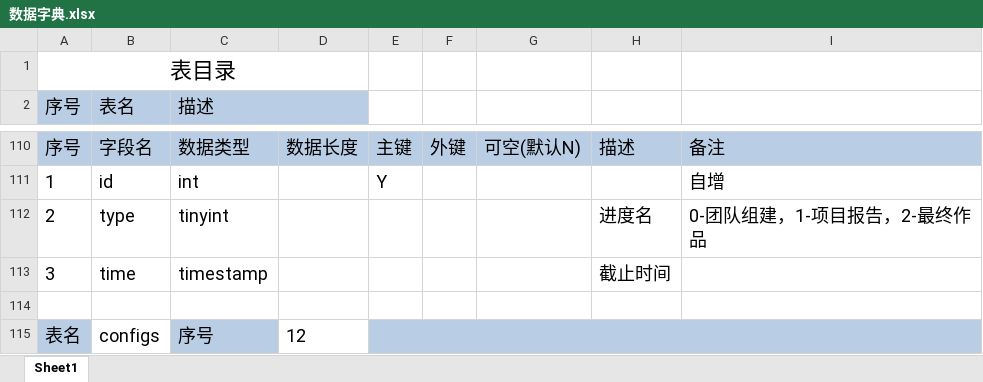
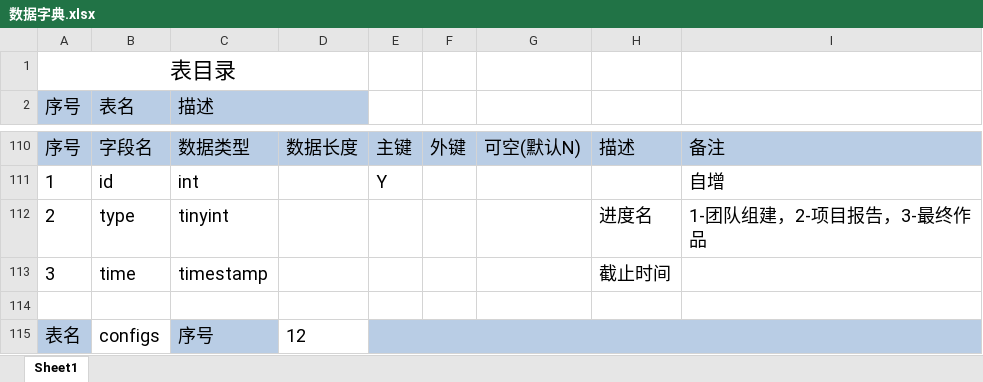
Before and after one commit to YufeiDuan/citicup, an Excel workbook: document/数据字典.xlsx, sheet Sheet1, drawn as a sheet; only a part is shown, gaps mark what is left out; values as stored, in another font and other column widths than the file's, no borders; the diff names each change by its address in the sheet, - before the commit and + after, or states it on an @@ line.

Commit message:
修改：Processes表：对type的定义，从1开始。 添加：team，report，document中间件，用于控制比赛进程。

```diff
--- a/document/数据字典.xlsx (sheet Sheet1)
+++ b/document/数据字典.xlsx (sheet Sheet1)
-I112: 0-团队组建，1-项目报告，2-最终作品
+I112: 1-团队组建，2-项目报告，3-最终作品
```
Also changed, not shown: 10 other files.
